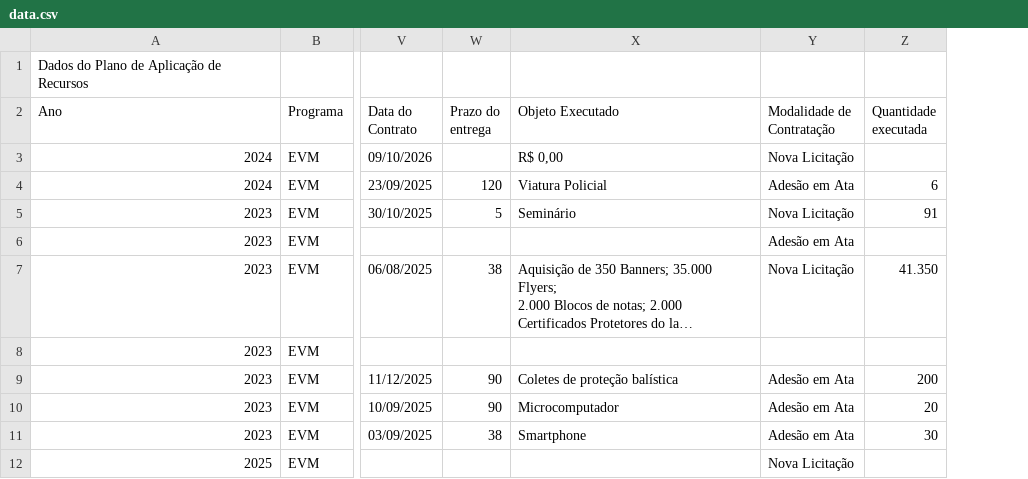
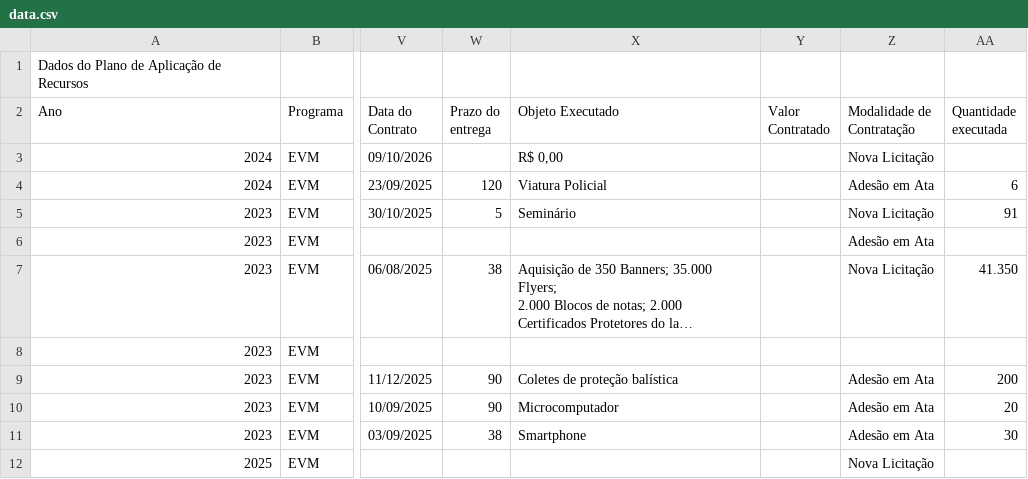
Before and after one commit to 926738-creator/bi-eppm, a CSV file: data.csv, drawn as a sheet; only a part is shown, gaps mark what is left out; long unchanged cells end in …; the diff names each change by its address in the sheet, - before the commit and + after, or states it on an @@ line.

```diff
--- a/data.csv
+++ b/data.csv
+column Y (Valor Contratado), empty
```
